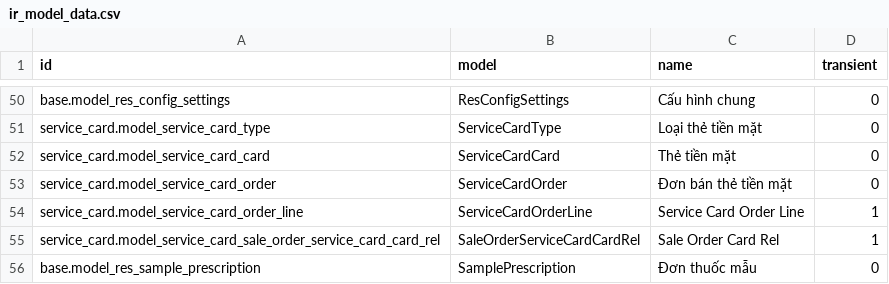
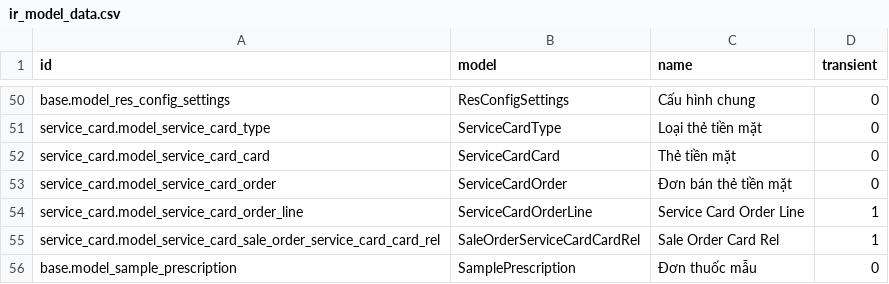
Before and after one commit to NguyenVanBay101097/BAY-Dental, a CSV file: TMTDentalAPI/SampleData/ir_model_data.csv, drawn as a sheet; only a part is shown, gaps mark what is left out.

```diff
--- a/TMTDentalAPI/SampleData/ir_model_data.csv
+++ b/TMTDentalAPI/SampleData/ir_model_data.csv
@@ -55,2 +55,2 @@ service_card.model_service_card_order_line,ServiceCardOrderLine,Service Card Ord
 service_card.model_service_card_sale_order_service_card_card_rel,SaleOrderServiceCardCardRel,Sale Order Card Rel,1
-base.model_res_sample_prescription,SamplePrescription,Đơn thuốc mẫu,0
+base.model_sample_prescription,SamplePrescription,Đơn thuốc mẫu,0
```
Also changed, not shown: TMTDentalAPI/SampleData/ir_model_access.csv, 13 other files.
